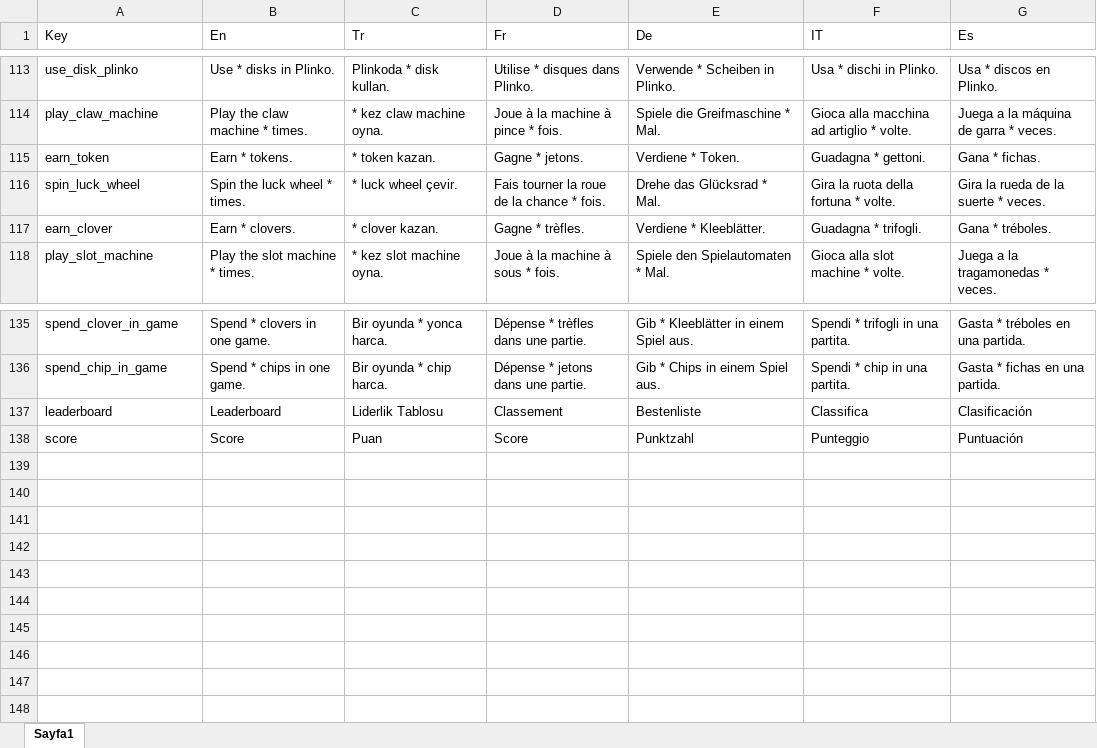
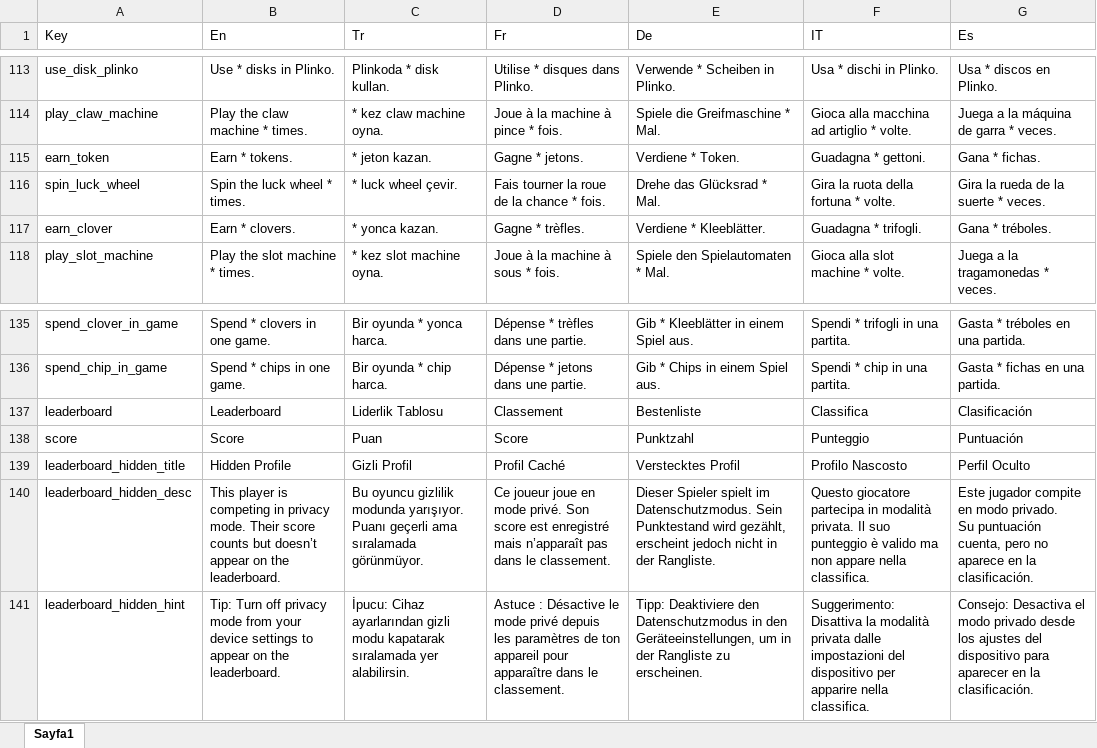
Before and after one commit to ExpCrow/word-game-levels, an Excel workbook: localization/Localization.xlsx, sheet Sayfa1, drawn as a sheet; only a part is shown, gaps mark what is left out; values as stored, in another font and other column widths than the file's, no borders; ↵ is a line break in a cell; the diff names each change by its address in the sheet, - before the commit and + after, or states it on an @@ line.

```diff
--- a/localization/Localization.xlsx (sheet Sayfa1)
+++ b/localization/Localization.xlsx (sheet Sayfa1)
-C115 (Tr): * token kazan.
+C115 (Tr): * jeton kazan.
-C117 (Tr): * clover kazan.
+C117 (Tr): * yonca kazan.
+row 139: leaderboard_hidden_title | Hidden Profile | Gizli Profil | Profil Caché | Verstecktes Profil | Profilo Nascosto | Perfil Oculto
+row 140: leaderboard_hidden_desc | This player is competing in privacy mode. Their score counts but doesn’t appear on the leaderboard. | Bu oyuncu gizlilik modunda yarışıyor. Puanı geçerli ama sıralamada görünmüyor. | Ce joueur joue en mode privé. Son score est enregistré mais n’apparaît pas dans le classement. | Dieser Spieler spielt im Datenschutzmodus. Sein Punktestand wird gezählt, erscheint jedoch nicht in der Rangliste. | Questo giocatore partecipa in modalità privata. Il suo punteggio è valido ma non appare nella classifica. | Este jugador compite en modo privado. ↵ Su puntuación cuenta, pero no aparece en la clasificación.
+row 141: leaderboard_hidden_hint | Tip: Turn off privacy mode from your device settings to appear on the leaderboard. | İpucu: Cihaz ayarlarından gizli modu kapatarak sıralamada yer alabilirsin. | Astuce : Désactive le mode privé depuis les paramètres de ton appareil pour apparaître dans le classement. | Tipp: Deaktiviere den Datenschutzmodus in den Geräteeinstellungen, um in der Rangliste zu erscheinen. | Suggerimento: Disattiva la modalità privata dalle impostazioni del dispositivo per apparire nella classifica. | Consejo: Desactiva el modo privado desde los ajustes del dispositivo para aparecer en la clasificación.
```
Also changed, not shown: 8 other files.
